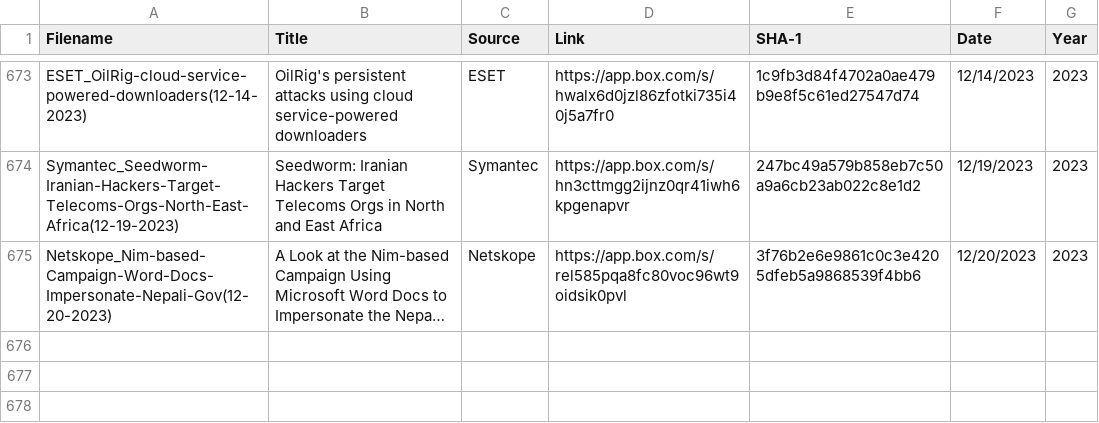
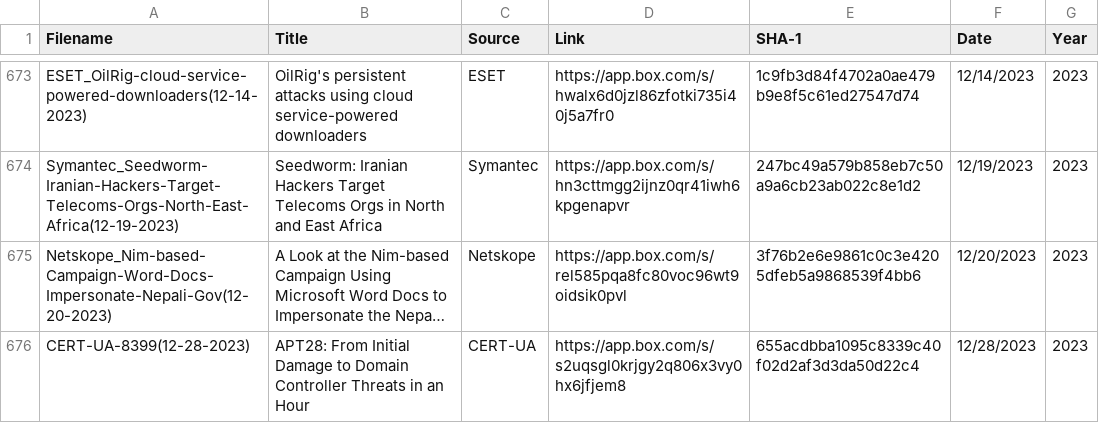
Before and after one commit to aptnotes/data, a CSV file: APTnotes.csv, drawn as a sheet; only a part is shown, gaps mark what is left out; long unchanged cells end in …; the diff names each change by its address in the sheet, - before the commit and + after, or states it on an @@ line.

Commit message:
Add CERT-UA report
Fix #402

```diff
--- a/APTnotes.csv
+++ b/APTnotes.csv
+row 676: CERT-UA-8399(12-28-2023) | APT28: From Initial Damage to Domain Controller Threats in an Hour | CERT-UA | https://app.box.com/s/s2uqsgl0krjgy2q806x3vy0hx6jfjem8 | 655acdbba1095c8339c40f02d2af3d3da50d22c4 | 12/28/2023 | 2023
```
Also changed, not shown: 1 other file.
